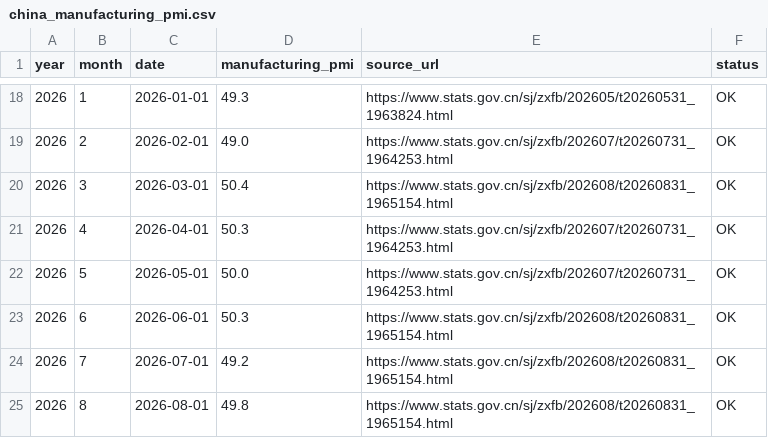
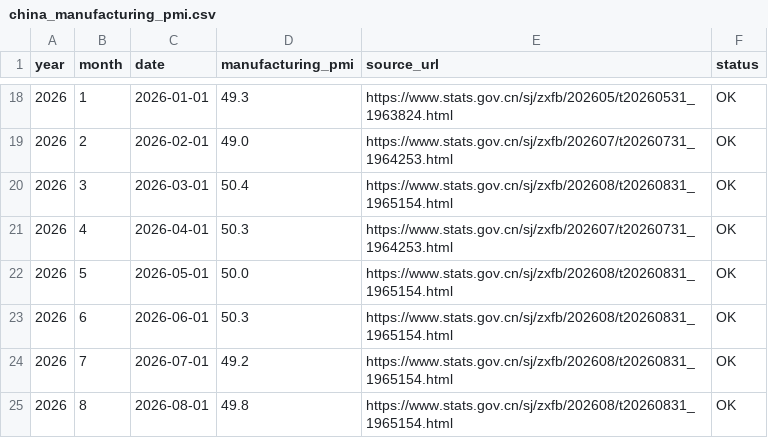
Before and after one commit to daoshihaideba/dposit_market_ratio, a CSV file: china_manufacturing_pmi.csv, drawn as a sheet; only a part is shown, gaps mark what is left out.

```diff
--- a/china_manufacturing_pmi.csv
+++ b/china_manufacturing_pmi.csv
@@ -21,3 +21,3 @@
 2026,4,2026-04-01,50.3,https://www.stats.gov.cn/sj/zxfb/202607/t20260731_1964253.html,OK
-2026,5,2026-05-01,50.0,https://www.stats.gov.cn/sj/zxfb/202607/t20260731_1964253.html,OK
+2026,5,2026-05-01,50.0,https://www.stats.gov.cn/sj/zxfb/202608/t20260831_1965154.html,OK
 2026,6,2026-06-01,50.3,https://www.stats.gov.cn/sj/zxfb/202608/t20260831_1965154.html,OK
```
Also changed, not shown: a_share_month_end_total_mv.csv, 2 other files.
